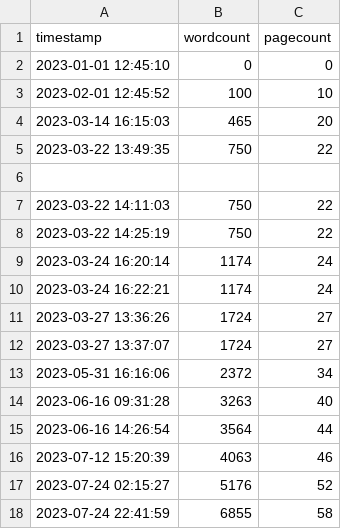
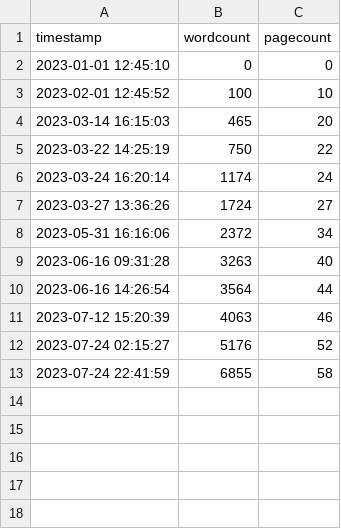
Before and after one commit to kdona/latex-progress-tracker, a CSV file: progress.csv, drawn as a sheet.

Commit message:
Update progress.csv

```diff
--- a/progress.csv
+++ b/progress.csv
@@ -4,10 +4,5 @@ timestamp,wordcount,pagecount
 2023-03-14 16:15:03,465,20
-2023-03-22 13:49:35,750,22
-
-2023-03-22 14:11:03,750,22
 2023-03-22 14:25:19,750,22
 2023-03-24 16:20:14,1174,24
-2023-03-24 16:22:21,1174,24
 2023-03-27 13:36:26,1724,27
-2023-03-27 13:37:07,1724,27
 2023-05-31 16:16:06,2372,34
```
